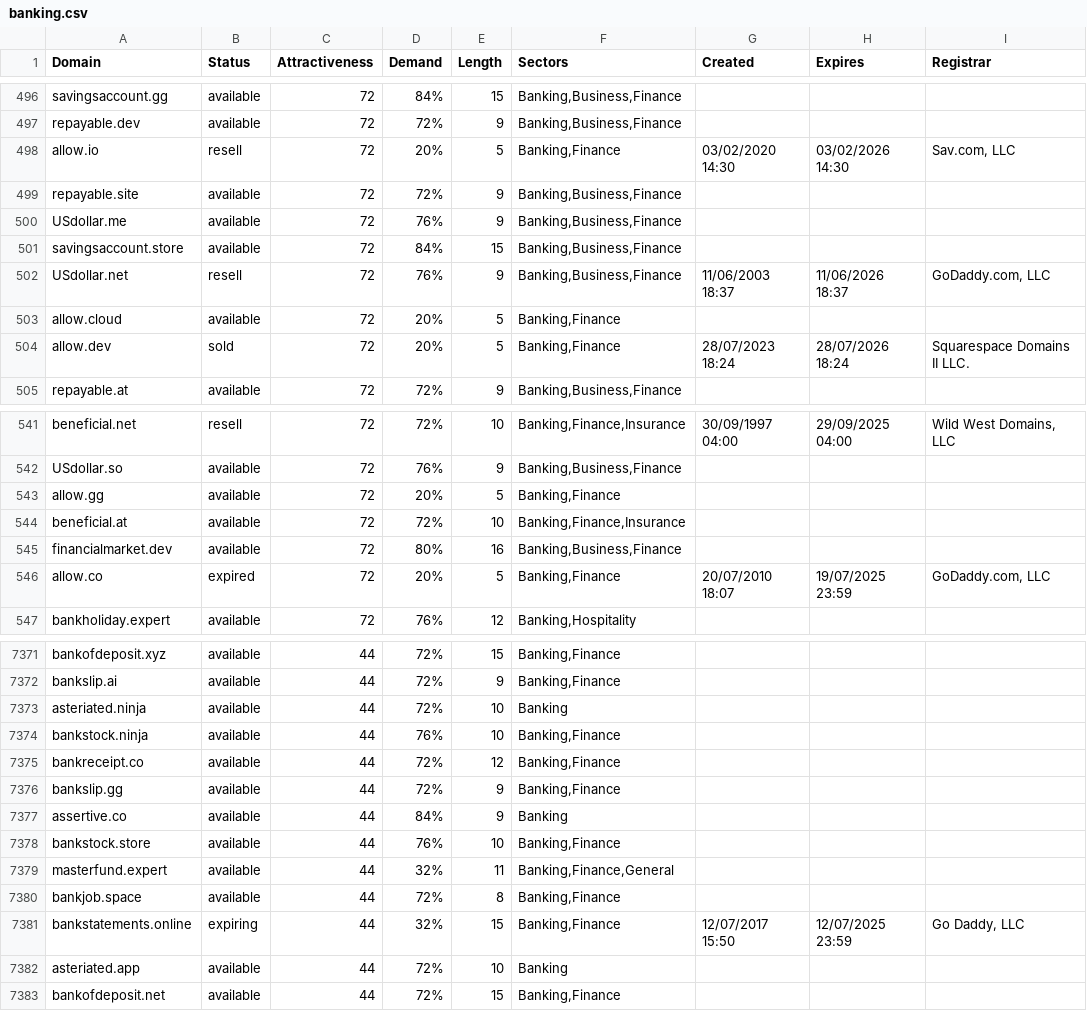
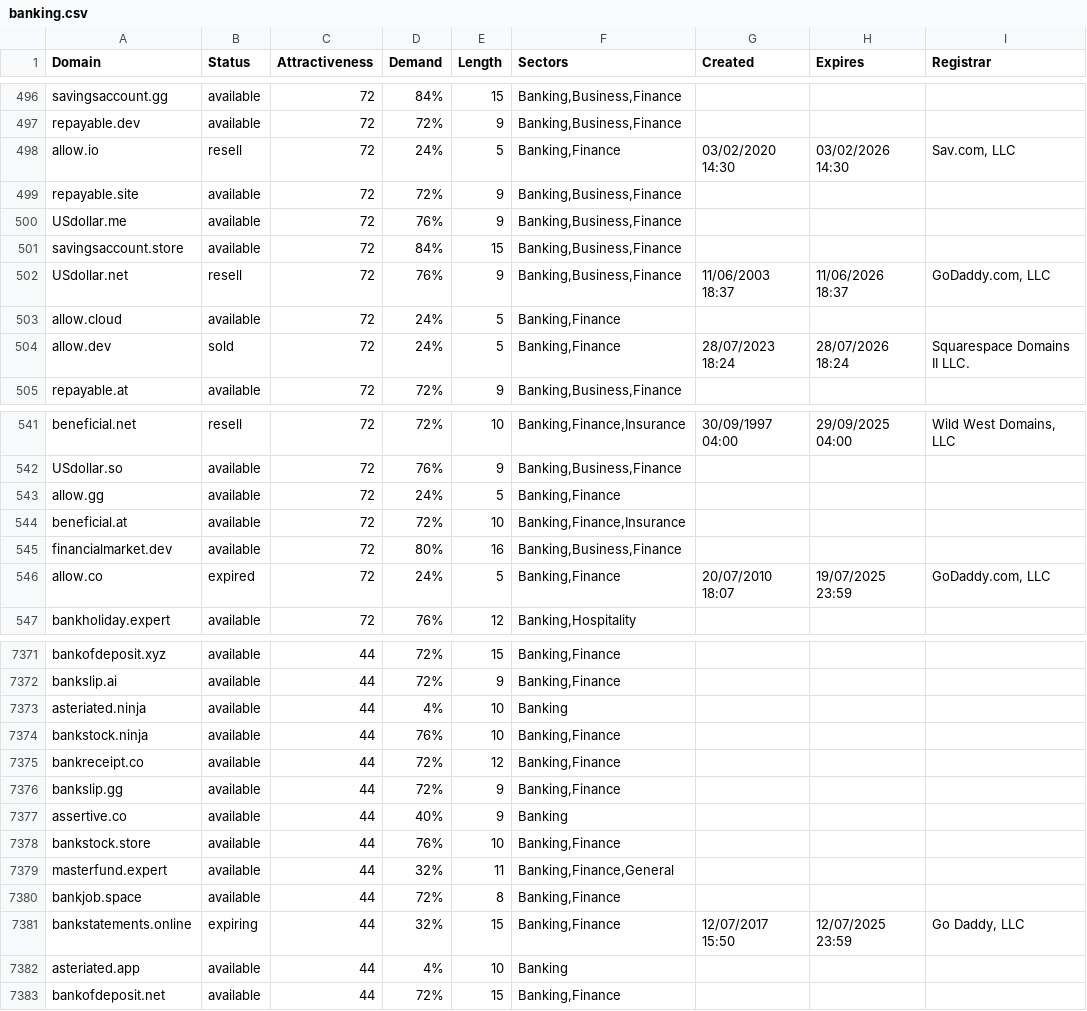
Before and after one commit to UniqueDomains/banking-oneword-domains, a CSV file: banking.csv, drawn as a sheet; only a part is shown, gaps mark what is left out; the diff covers the shown part only.

```diff
--- a/banking.csv
+++ b/banking.csv
@@ -497,3 +497,3 @@ savingsaccount.gg,available,72,84%,15,"Banking,Business,Finance",,,
 repayable.dev,available,72,72%,9,"Banking,Business,Finance",,,
-allow.io,resell,72,20%,5,"Banking,Finance",03/02/2020 14:30,03/02/2026 14:30,"Sav.com, LLC"
+allow.io,resell,72,24%,5,"Banking,Finance",03/02/2020 14:30,03/02/2026 14:30,"Sav.com, LLC"
 repayable.site,available,72,72%,9,"Banking,Business,Finance",,,
@@ -502,4 +502,4 @@ savingsaccount.store,available,72,84%,15,"Banking,Business,Finance",,,
 USdollar.net,resell,72,76%,9,"Banking,Business,Finance",11/06/2003 18:37,11/06/2026 18:37,"GoDaddy.com, LLC"
-allow.cloud,available,72,20%,5,"Banking,Finance",,,
-allow.dev,sold,72,20%,5,"Banking,Finance",28/07/2023 18:24,28/07/2026 18:24,Squarespace Domains II LLC.
+allow.cloud,available,72,24%,5,"Banking,Finance",,,
+allow.dev,sold,72,24%,5,"Banking,Finance",28/07/2023 18:24,28/07/2026 18:24,Squarespace Domains II LLC.
 repayable.at,available,72,72%,9,"Banking,Business,Finance",,,
@@ -542,6 +542,6 @@ beneficial.net,resell,72,72%,10,"Banking,Finance,Insurance",30/09/1997 04:00,29/
 USdollar.so,available,72,76%,9,"Banking,Business,Finance",,,
-allow.gg,available,72,20%,5,"Banking,Finance",,,
+allow.gg,available,72,24%,5,"Banking,Finance",,,
 beneficial.at,available,72,72%,10,"Banking,Finance,Insurance",,,
 financialmarket.dev,available,72,80%,16,"Banking,Business,Finance",,,
-allow.co,expired,72,20%,5,"Banking,Finance",20/07/2010 18:07,19/07/2025 23:59,"GoDaddy.com, LLC"
+allow.co,expired,72,24%,5,"Banking,Finance",20/07/2010 18:07,19/07/2025 23:59,"GoDaddy.com, LLC"
 bankholiday.expert,available,72,76%,12,"Banking,Hospitality",,,
@@ -7372,3 +7372,3 @@ bankofdeposit.xyz,available,44,72%,15,"Banking,Finance",,,
 bankslip.ai,available,44,72%,9,"Banking,Finance",,,
-asteriated.ninja,available,44,72%,10,Banking,,,
+asteriated.ninja,available,44,4%,10,Banking,,,
 bankstock.ninja,available,44,76%,10,"Banking,Finance",,,
@@ -7376,3 +7376,3 @@ bankreceipt.co,available,44,72%,12,"Banking,Finance",,,
 bankslip.gg,available,44,72%,9,"Banking,Finance",,,
-assertive.co,available,44,84%,9,Banking,,,
+assertive.co,available,44,40%,9,Banking,,,
 bankstock.store,available,44,76%,10,"Banking,Finance",,,
@@ -7381,3 +7381,3 @@ bankjob.space,available,44,72%,8,"Banking,Finance",,,
 bankstatements.online,expiring,44,32%,15,"Banking,Finance",12/07/2017 15:50,12/07/2025 23:59,"Go Daddy, LLC"
-asteriated.app,available,44,72%,10,Banking,,,
+asteriated.app,available,44,4%,10,Banking,,,
 bankofdeposit.net,available,44,72%,15,"Banking,Finance",,,
```
Also changed, not shown: 2 added rows and 72 edited cells elsewhere in this file, 2 other files.
